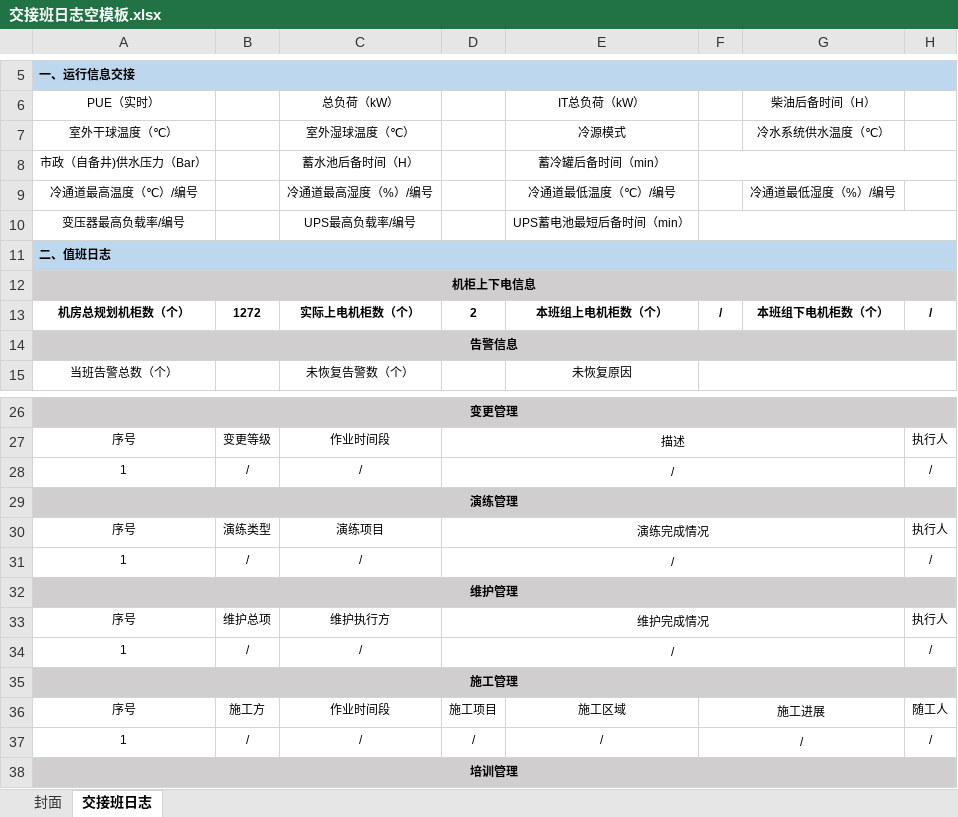
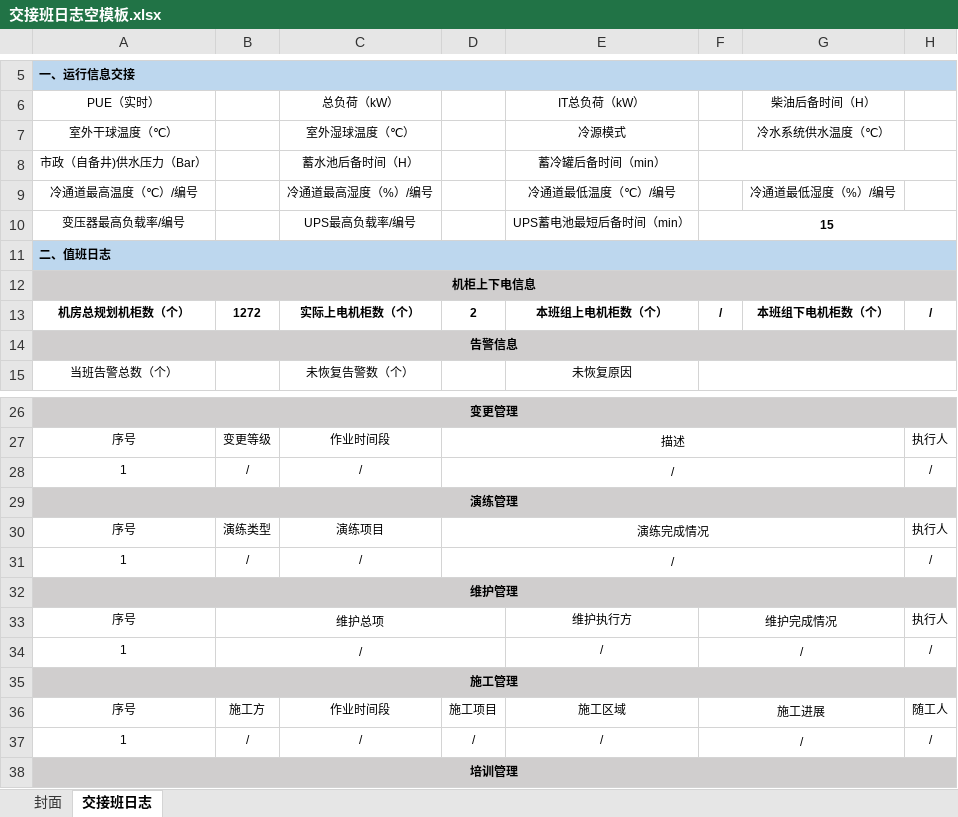
Before and after one commit to lishilong8848/panorama, an Excel workbook: 外网端源码/交接班日志空模板.xlsx, sheet 交接班日志, drawn as a sheet; only a part is shown, gaps mark what is left out; values as stored, in another font and other column widths than the file's, no borders; conditional formats not drawn; the diff names each change by its address in the sheet, - before the commit and + after, or states it on an @@ line.

```diff
--- a/外网端源码/交接班日志空模板.xlsx (sheet 交接班日志)
+++ b/外网端源码/交接班日志空模板.xlsx (sheet 交接班日志)
-F10: (empty)
+F10: 15
+B33:D33 merged
-C33: 维护执行方
+C33: (empty)
-D33: 维护完成情况
+D33: (empty)
-D33:G33 merged
-E33: (empty)
+E33: 维护执行方
-F33: (empty)
+F33: 维护完成情况
+F33:G33 merged
+B34:D34 merged
-C34: /
+C34: (empty)
-D34: /
+D34: (empty)
-D34:G34 merged
-E34: (empty)
+E34: /
-F34: (empty)
+F34: /
+F34:G34 merged
```
Also changed, not shown: 24 other files.
